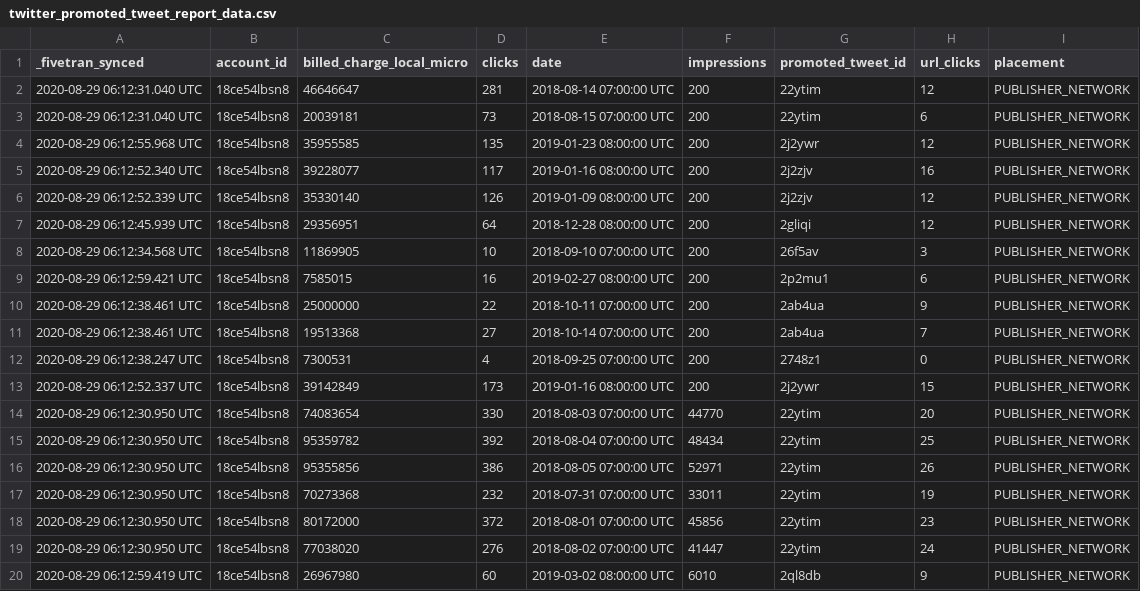
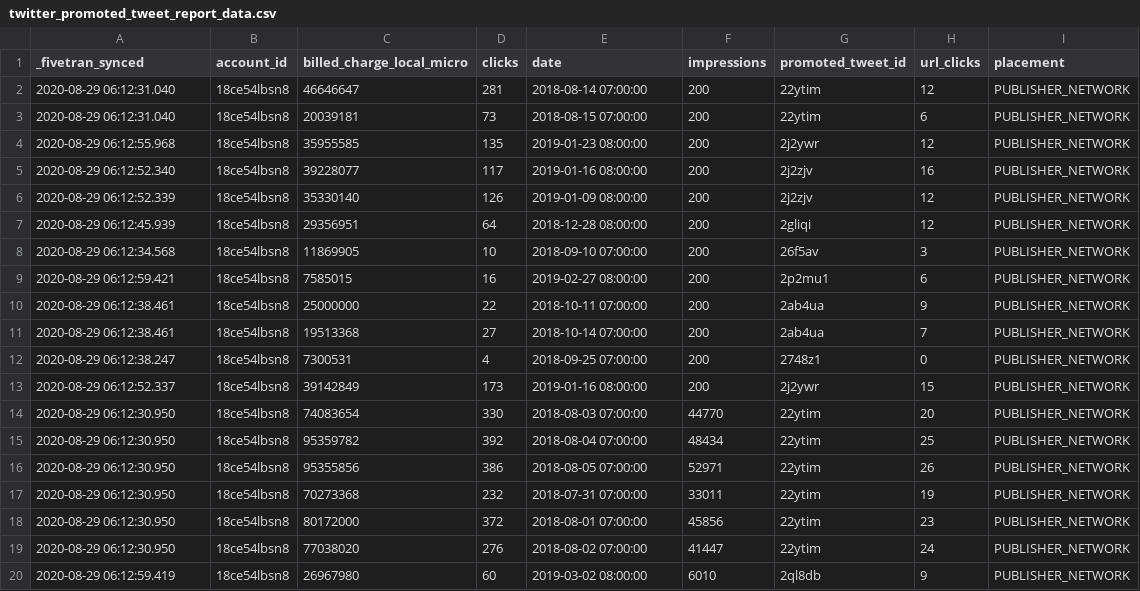
Before and after one commit to fivetran/dbt_twitter, a CSV file: integration_tests/seeds/twitter_promoted_tweet_report_data.csv, drawn as a sheet; only a part is shown; the diff covers the shown part only.

Commit message:
remove utc from seeds for snowflake

```diff
--- a/integration_tests/seeds/twitter_promoted_tweet_report_data.csv
+++ b/integration_tests/seeds/twitter_promoted_tweet_report_data.csv
@@ -1,20 +1,20 @@
 _fivetran_synced,account_id,billed_charge_local_micro,clicks,date,impressions,promoted_tweet_id,url_clicks,placement
-2020-08-29 06:12:31.040 UTC,18ce54lbsn8,46646647,281,2018-08-14 07:00:00 UTC,200,22ytim,12,PUBLISHER_NETWORK
-2020-08-29 06:12:31.040 UTC,18ce54lbsn8,20039181,73,2018-08-15 07:00:00 UTC,200,22ytim,6,PUBLISHER_NETWORK
-2020-08-29 06:12:55.968 UTC,18ce54lbsn8,35955585,135,2019-01-23 08:00:00 UTC,200,2j2ywr,12,PUBLISHER_NETWORK
-2020-08-29 06:12:52.340 UTC,18ce54lbsn8,39228077,117,2019-01-16 08:00:00 UTC,200,2j2zjv,16,PUBLISHER_NETWORK
-2020-08-29 06:12:52.339 UTC,18ce54lbsn8,35330140,126,2019-01-09 08:00:00 UTC,200,2j2zjv,12,PUBLISHER_NETWORK
-2020-08-29 06:12:45.939 UTC,18ce54lbsn8,29356951,64,2018-12-28 08:00:00 UTC,200,2gliqi,12,PUBLISHER_NETWORK
-2020-08-29 06:12:34.568 UTC,18ce54lbsn8,11869905,10,2018-09-10 07:00:00 UTC,200,26f5av,3,PUBLISHER_NETWORK
-2020-08-29 06:12:59.421 UTC,18ce54lbsn8,7585015,16,2019-02-27 08:00:00 UTC,200,2p2mu1,6,PUBLISHER_NETWORK
-2020-08-29 06:12:38.461 UTC,18ce54lbsn8,25000000,22,2018-10-11 07:00:00 UTC,200,2ab4ua,9,PUBLISHER_NETWORK
-2020-08-29 06:12:38.461 UTC,18ce54lbsn8,19513368,27,2018-10-14 07:00:00 UTC,200,2ab4ua,7,PUBLISHER_NETWORK
-2020-08-29 06:12:38.247 UTC,18ce54lbsn8,7300531,4,2018-09-25 07:00:00 UTC,200,2748z1,0,PUBLISHER_NETWORK
-2020-08-29 06:12:52.337 UTC,18ce54lbsn8,39142849,173,2019-01-16 08:00:00 UTC,200,2j2ywr,15,PUBLISHER_NETWORK
-2020-08-29 06:12:30.950 UTC,18ce54lbsn8,74083654,330,2018-08-03 07:00:00 UTC,44770,22ytim,20,PUBLISHER_NETWORK
-2020-08-29 06:12:30.950 UTC,18ce54lbsn8,95359782,392,2018-08-04 07:00:00 UTC,48434,22ytim,25,PUBLISHER_NETWORK
-2020-08-29 06:12:30.950 UTC,18ce54lbsn8,95355856,386,2018-08-05 07:00:00 UTC,52971,22ytim,26,PUBLISHER_NETWORK
-2020-08-29 06:12:30.950 UTC,18ce54lbsn8,70273368,232,2018-07-31 07:00:00 UTC,33011,22ytim,19,PUBLISHER_NETWORK
-2020-08-29 06:12:30.950 UTC,18ce54lbsn8,80172000,372,2018-08-01 07:00:00 UTC,45856,22ytim,23,PUBLISHER_NETWORK
-2020-08-29 06:12:30.950 UTC,18ce54lbsn8,77038020,276,2018-08-02 07:00:00 UTC,41447,22ytim,24,PUBLISHER_NETWORK
-2020-08-29 06:12:59.419 UTC,18ce54lbsn8,26967980,60,2019-03-02 08:00:00 UTC,6010,2ql8db,9,PUBLISHER_NETWORK
+2020-08-29 06:12:31.040,18ce54lbsn8,46646647,281,2018-08-14 07:00:00,200,22ytim,12,PUBLISHER_NETWORK
+2020-08-29 06:12:31.040,18ce54lbsn8,20039181,73,2018-08-15 07:00:00,200,22ytim,6,PUBLISHER_NETWORK
+2020-08-29 06:12:55.968,18ce54lbsn8,35955585,135,2019-01-23 08:00:00,200,2j2ywr,12,PUBLISHER_NETWORK
+2020-08-29 06:12:52.340,18ce54lbsn8,39228077,117,2019-01-16 08:00:00,200,2j2zjv,16,PUBLISHER_NETWORK
+2020-08-29 06:12:52.339,18ce54lbsn8,35330140,126,2019-01-09 08:00:00,200,2j2zjv,12,PUBLISHER_NETWORK
+2020-08-29 06:12:45.939,18ce54lbsn8,29356951,64,2018-12-28 08:00:00,200,2gliqi,12,PUBLISHER_NETWORK
+2020-08-29 06:12:34.568,18ce54lbsn8,11869905,10,2018-09-10 07:00:00,200,26f5av,3,PUBLISHER_NETWORK
+2020-08-29 06:12:59.421,18ce54lbsn8,7585015,16,2019-02-27 08:00:00,200,2p2mu1,6,PUBLISHER_NETWORK
+2020-08-29 06:12:38.461,18ce54lbsn8,25000000,22,2018-10-11 07:00:00,200,2ab4ua,9,PUBLISHER_NETWORK
+2020-08-29 06:12:38.461,18ce54lbsn8,19513368,27,2018-10-14 07:00:00,200,2ab4ua,7,PUBLISHER_NETWORK
+2020-08-29 06:12:38.247,18ce54lbsn8,7300531,4,2018-09-25 07:00:00,200,2748z1,0,PUBLISHER_NETWORK
+2020-08-29 06:12:52.337,18ce54lbsn8,39142849,173,2019-01-16 08:00:00,200,2j2ywr,15,PUBLISHER_NETWORK
+2020-08-29 06:12:30.950,18ce54lbsn8,74083654,330,2018-08-03 07:00:00,44770,22ytim,20,PUBLISHER_NETWORK
+2020-08-29 06:12:30.950,18ce54lbsn8,95359782,392,2018-08-04 07:00:00,48434,22ytim,25,PUBLISHER_NETWORK
+2020-08-29 06:12:30.950,18ce54lbsn8,95355856,386,2018-08-05 07:00:00,52971,22ytim,26,PUBLISHER_NETWORK
+2020-08-29 06:12:30.950,18ce54lbsn8,70273368,232,2018-07-31 07:00:00,33011,22ytim,19,PUBLISHER_NETWORK
+2020-08-29 06:12:30.950,18ce54lbsn8,80172000,372,2018-08-01 07:00:00,45856,22ytim,23,PUBLISHER_NETWORK
+2020-08-29 06:12:30.950,18ce54lbsn8,77038020,276,2018-08-02 07:00:00,41447,22ytim,24,PUBLISHER_NETWORK
+2020-08-29 06:12:59.419,18ce54lbsn8,26967980,60,2019-03-02 08:00:00,6010,2ql8db,9,PUBLISHER_NETWORK
```
Also changed, not shown: 162 edited cells elsewhere in this file, integration_tests/seeds/twitter_account_report_data.csv, integration_tests/seeds/twitter_campaign_report_data.csv, 2 other files.
